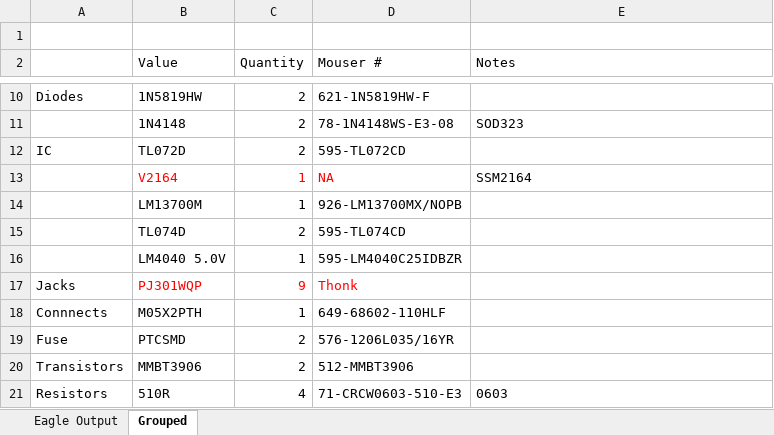
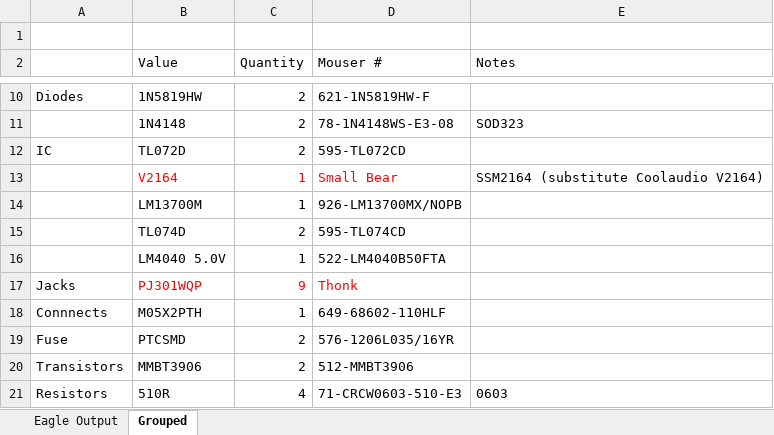
Before and after one commit to barkertrax/eurorack, an Excel workbook: ripples-diy/bom/ripples-bom.xlsx, sheet Grouped, drawn as a sheet; only a part is shown, gaps mark what is left out; values as stored, in another font and other column widths than the file's, no borders; the diff names each change by its address in the sheet, - before the commit and + after, or states it on an @@ line.

Commit message:
Corrected Ripples BOM - LM4040 part was incorrect (2.5V instead of 5.0V)

```diff
--- a/ripples-diy/bom/ripples-bom.xlsx (sheet Grouped)
+++ b/ripples-diy/bom/ripples-bom.xlsx (sheet Grouped)
-D13 (Mouser #): NA
+D13 (Mouser #): Small Bear
-E13 (Notes): SSM2164
+E13 (Notes): SSM2164 (substitute Coolaudio V2164)
-D16 (Mouser #): 595-LM4040C25IDBZR
+D16 (Mouser #): 522-LM4040B50FTA
```
